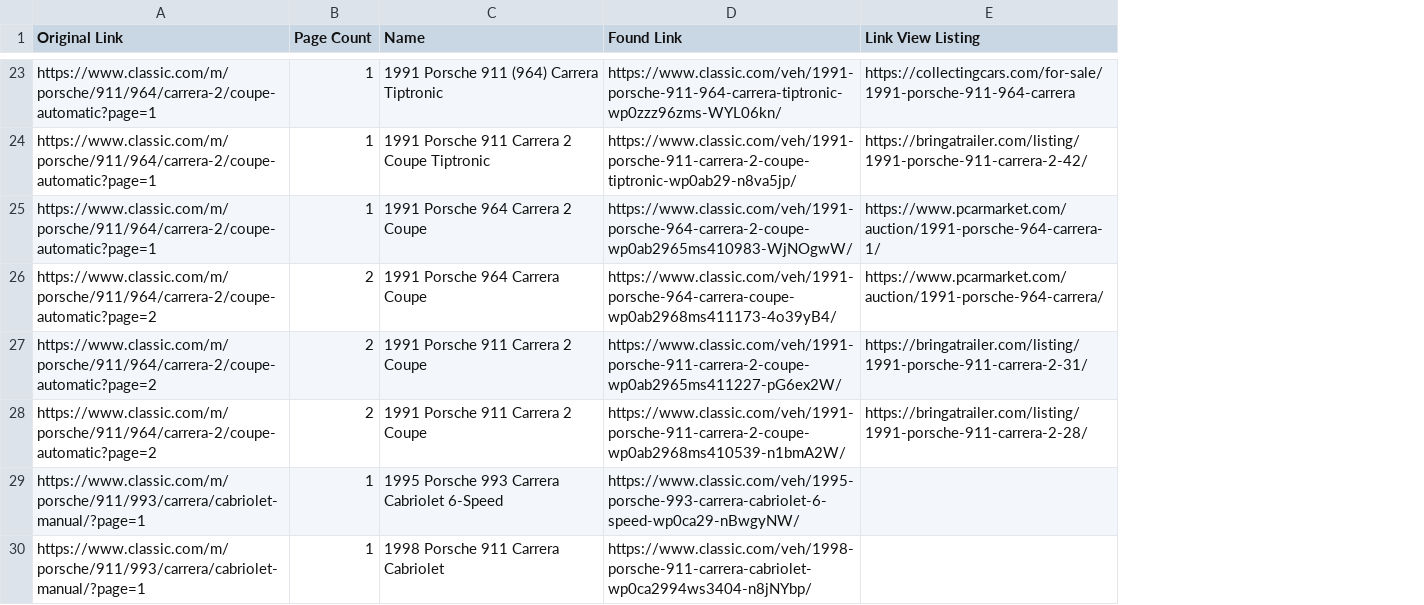
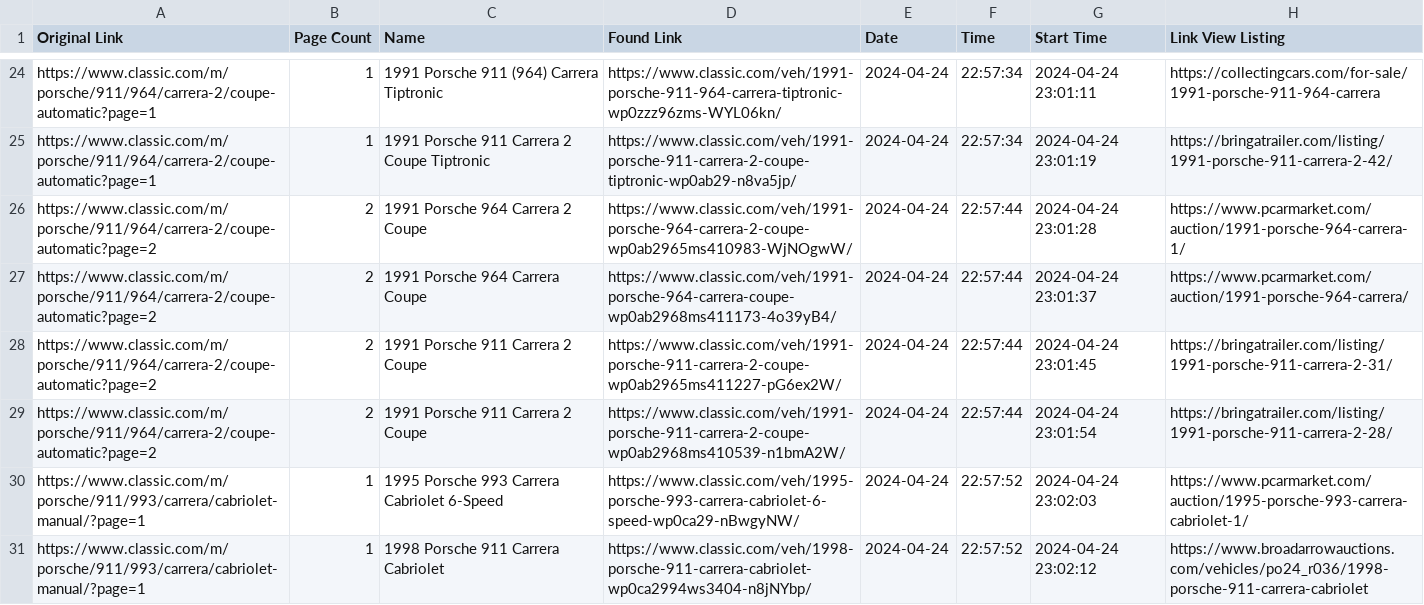
Before and after one commit to ThanhVo15/Work-Experiences, a CSV file: Tuan Loc Commodities/2. Scrapping/df_links.csv, drawn as a sheet; only a part is shown, gaps mark what is left out; addresses are those after the commit; the diff covers the shown part only; the diff names each change by its address in the sheet, - before the commit and + after, or states it on an @@ line.

```diff
--- a/Tuan Loc Commodities/2. Scrapping/df_links.csv
+++ b/Tuan Loc Commodities/2. Scrapping/df_links.csv
+column E (Date), rows 24-31: all 2024-04-24
+column F (Time), rows 24-31: 22:57:34 | 22:57:34 | 22:57:44 | 22:57:44 | 22:57:44 | 22:57:44 | 22:57:52 | 22:57:52
+column G (Start Time), rows 24-31: 2024-04-24 23:01:11 | 2024-04-24 23:01:19 | 2024-04-24 23:01:28 | 2024-04-24 23:01:37 | 2024-04-24 23:01:45 | 2024-04-24 23:01:54 | 2024-04-24 23:02:03 | 2024-04-24 23:02:12
-A26 (Original Link): https://www.classic.com/m/porsche/911/964/carrera-2/coupe-automatic?page=1
+A26 (Original Link): https://www.classic.com/m/porsche/911/964/carrera-2/coupe-automatic?page=2
-B26 (Page Count): 1
+B26 (Page Count): 2
-H30 (Link View Listing): (empty)
+H30 (Link View Listing): https://www.pcarmarket.com/auction/1995-porsche-993-carrera-cabriolet-1/
-H31 (Link View Listing): (empty)
+H31 (Link View Listing): https://www.broadarrowauctions.com/vehicles/po24_r036/1998-porsche-911-carrera-cabriolet
```
Also changed, not shown: 1 added row and 9 edited cells elsewhere in this file, 3 other files.
